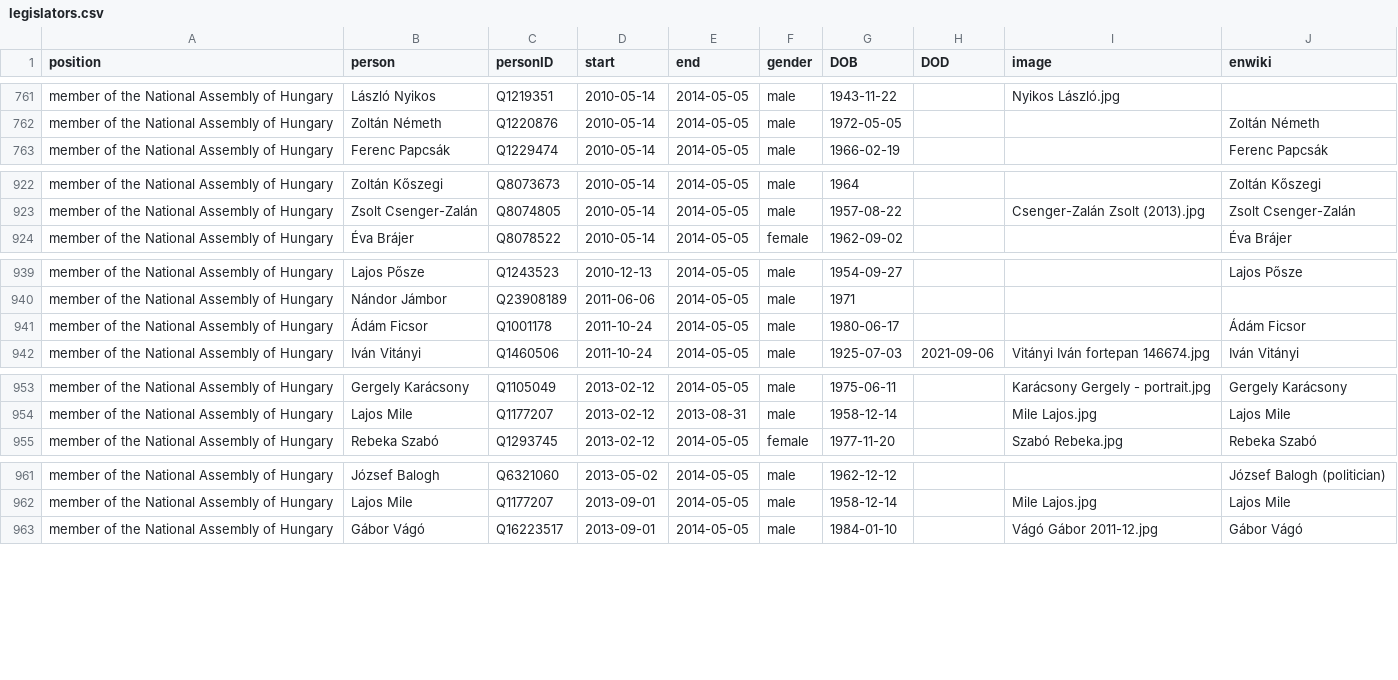
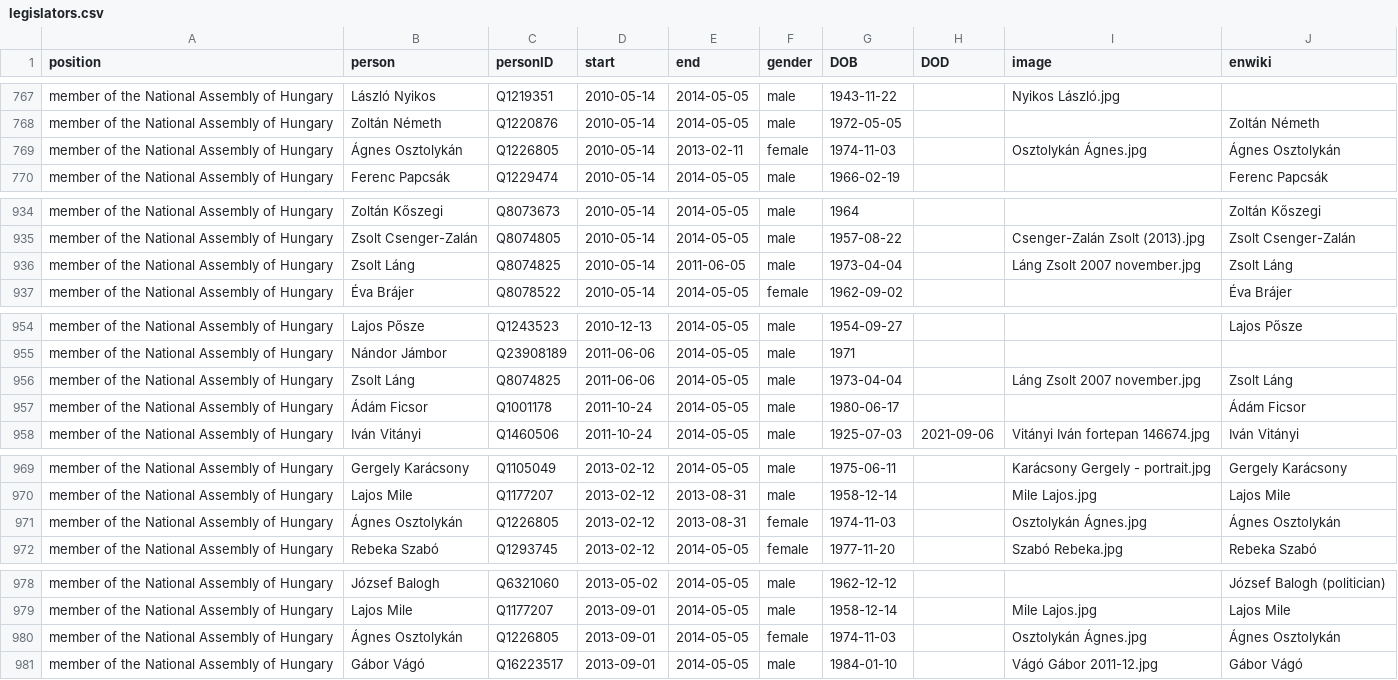
Before and after one commit to every-politician-scrapers/hungary-cabinet, a CSV file: html/legislators.csv, drawn as a sheet; only a part is shown, gaps mark what is left out; the diff covers the shown part only.

```diff
--- a/html/legislators.csv
+++ b/html/legislators.csv
@@ -762,2 +768,3 @@ member of the National Assembly of Hungary,László Nyikos,Q1219351,2010-05-14,2
 member of the National Assembly of Hungary,Zoltán Németh,Q1220876,2010-05-14,2014-05-05,male,1972-05-05,,,Zoltán Németh
+member of the National Assembly of Hungary,Ágnes Osztolykán,Q1226805,2010-05-14,2013-02-11,female,1974-11-03,,Osztolykán Ágnes.jpg,Ágnes Osztolykán
 member of the National Assembly of Hungary,Ferenc Papcsák,Q1229474,2010-05-14,2014-05-05,male,1966-02-19,,,Ferenc Papcsák
@@ -923,2 +935,3 @@ member of the National Assembly of Hungary,Zoltán Kőszegi,Q8073673,2010-05-14,
 member of the National Assembly of Hungary,Zsolt Csenger-Zalán,Q8074805,2010-05-14,2014-05-05,male,1957-08-22,,Csenger-Zalán Zsolt (2013).jpg,Zsolt Csenger-Zalán
+member of the National Assembly of Hungary,Zsolt Láng,Q8074825,2010-05-14,2011-06-05,male,1973-04-04,,Láng Zsolt 2007 november.jpg,Zsolt Láng
 member of the National Assembly of Hungary,Éva Brájer,Q8078522,2010-05-14,2014-05-05,female,1962-09-02,,,Éva Brájer
@@ -940,2 +955,3 @@ member of the National Assembly of Hungary,Lajos Pősze,Q1243523,2010-12-13,2014
 member of the National Assembly of Hungary,Nándor Jámbor,Q23908189,2011-06-06,2014-05-05,male,1971,,,
+member of the National Assembly of Hungary,Zsolt Láng,Q8074825,2011-06-06,2014-05-05,male,1973-04-04,,Láng Zsolt 2007 november.jpg,Zsolt Láng
 member of the National Assembly of Hungary,Ádám Ficsor,Q1001178,2011-10-24,2014-05-05,male,1980-06-17,,,Ádám Ficsor
@@ -954,2 +970,3 @@ member of the National Assembly of Hungary,Gergely Karácsony,Q1105049,2013-02-1
 member of the National Assembly of Hungary,Lajos Mile,Q1177207,2013-02-12,2013-08-31,male,1958-12-14,,Mile Lajos.jpg,Lajos Mile
+member of the National Assembly of Hungary,Ágnes Osztolykán,Q1226805,2013-02-12,2013-08-31,female,1974-11-03,,Osztolykán Ágnes.jpg,Ágnes Osztolykán
 member of the National Assembly of Hungary,Rebeka Szabó,Q1293745,2013-02-12,2014-05-05,female,1977-11-20,,Szabó Rebeka.jpg,Rebeka Szabó
@@ -962,2 +979,3 @@ member of the National Assembly of Hungary,József Balogh,Q6321060,2013-05-02,20
 member of the National Assembly of Hungary,Lajos Mile,Q1177207,2013-09-01,2014-05-05,male,1958-12-14,,Mile Lajos.jpg,Lajos Mile
+member of the National Assembly of Hungary,Ágnes Osztolykán,Q1226805,2013-09-01,2014-05-05,female,1974-11-03,,Osztolykán Ágnes.jpg,Ágnes Osztolykán
 member of the National Assembly of Hungary,Gábor Vágó,Q16223517,2013-09-01,2014-05-05,male,1984-01-10,,Vágó Gábor 2011-12.jpg,Gábor Vágó
```
Also changed, not shown: 14 added rows and 1 removed row elsewhere in this file.
